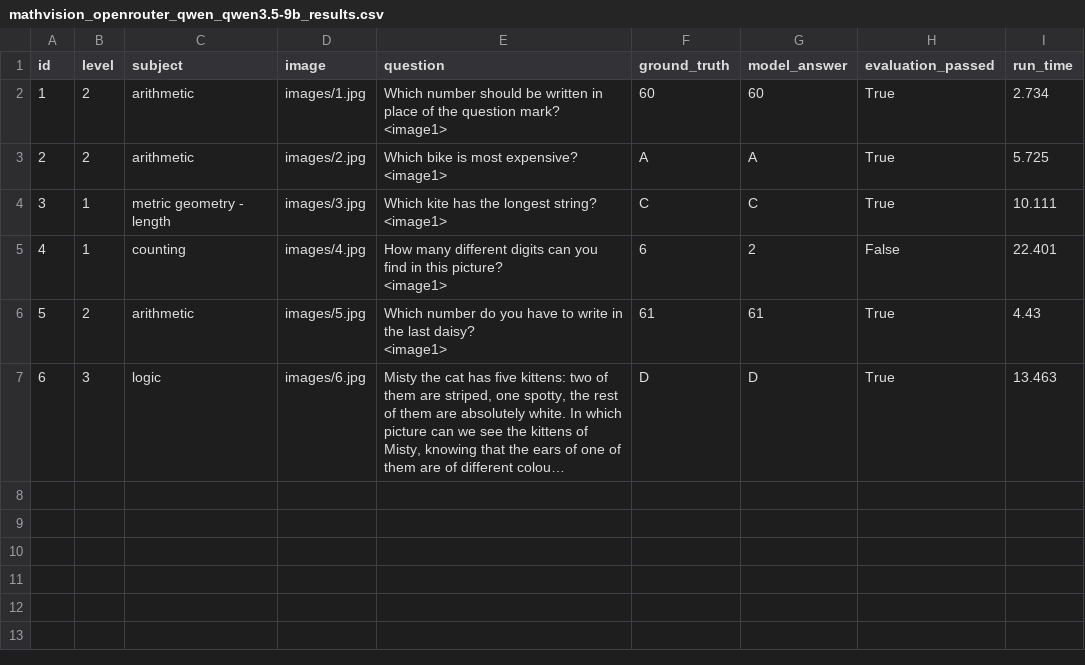
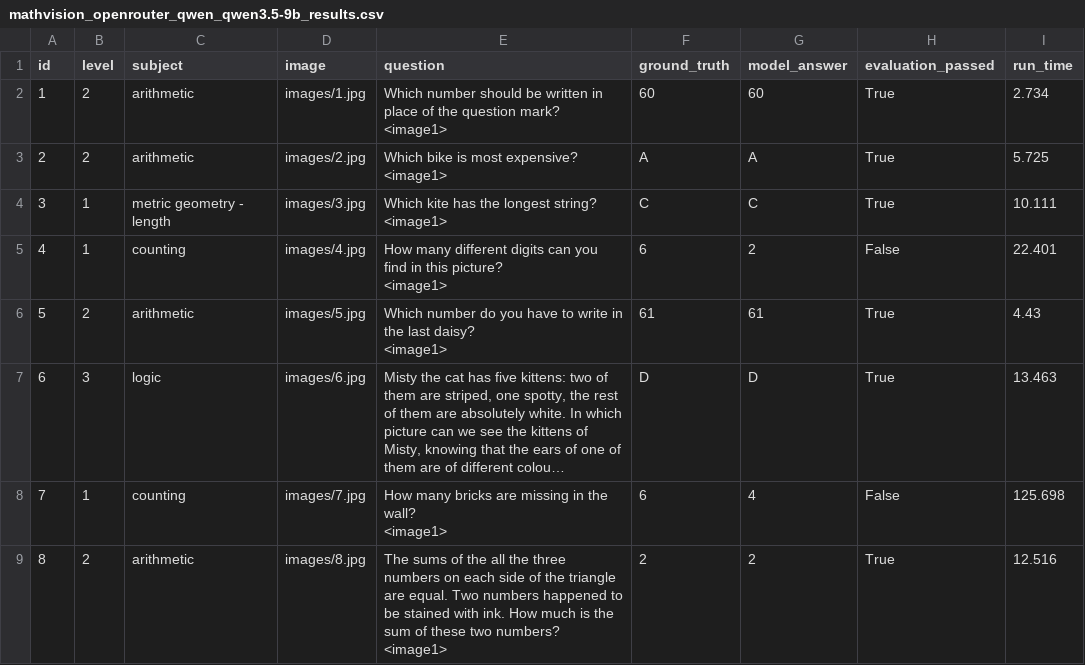
Before and after one commit to Ahmed-S-Ahmed/ThesisCode, a CSV file: MathVisionResults/mathvision_openrouter_qwen_qwen3.5-9b_results.csv, drawn as a sheet; long unchanged cells end in …; ↵ is a line break in a cell; the diff names each change by its address in the sheet, - before the commit and + after, or states it on an @@ line.

Commit message:
results update

```diff
--- a/MathVisionResults/mathvision_openrouter_qwen_qwen3.5-9b_results.csv
+++ b/MathVisionResults/mathvision_openrouter_qwen_qwen3.5-9b_results.csv
+row 8: 7 | 1 | counting | images/7.jpg | How many bricks are missing in the wall? ↵ <image1> | 6 | 4 | False | 125.698
+row 9: 8 | 2 | arithmetic | images/8.jpg | The sums of the all the three numbers on each side of the triangle are equal. Two numbers happened to be stained with ink. How much is the sum of these two numbers? ↵ <image1> | 2 | 2 | True | 12.516
```
Also changed, not shown: 9 other files.
